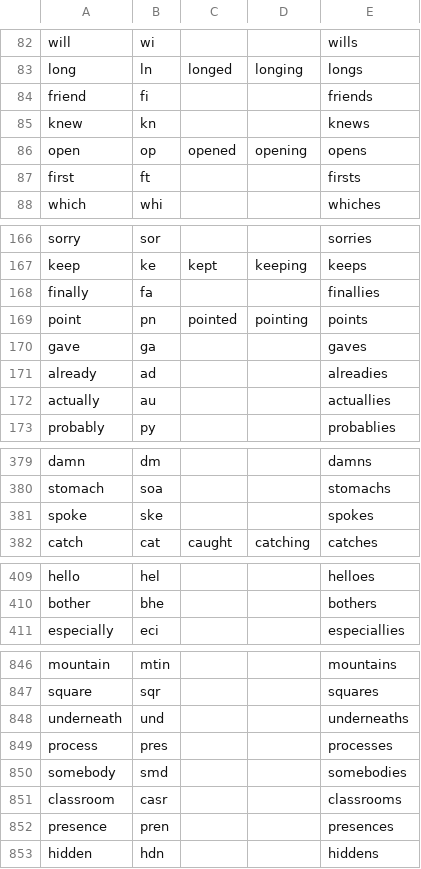
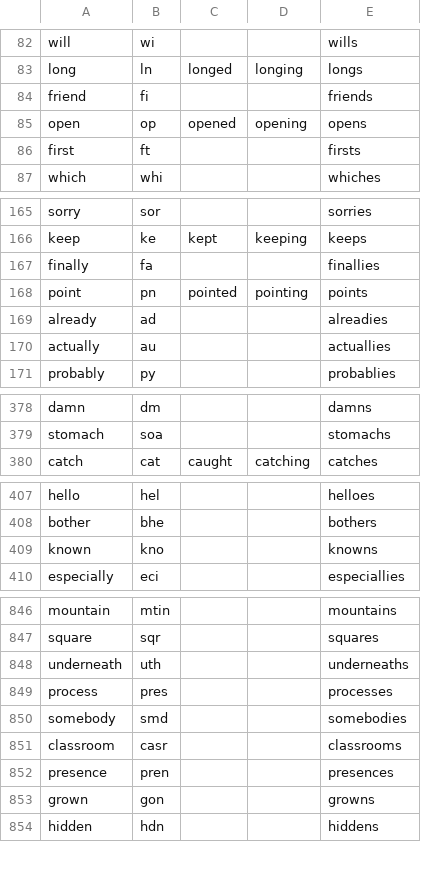
Before and after one commit to dlip/abbrgen, a TSV file: abbr.tsv, drawn as a sheet; only a part is shown, gaps mark what is left out; the diff covers the shown part only.

```diff
--- a/abbr.tsv
+++ b/abbr.tsv
@@ -84,3 +84,2 @@ long	ln	longed	longing	longs
 friend	fi			friends
-knew	kn			knews
 open	op	opened	opening	opens
@@ -169,3 +168,2 @@ finally	fa			finallies
 point	pn	pointed	pointing	points
-gave	ga			gaves
 already	ad			alreadies
@@ -380,3 +379,2 @@ damn	dm			damns
 stomach	soa			stomachs
-spoke	ske			spokes
 catch	cat	caught	catching	catches
@@ -410,2 +408,3 @@ hello	hel			helloes
 bother	bhe			bothers
+known	kno			knowns
 especially	eci			especiallies
@@ -847,3 +847,3 @@ mountain	mtin			mountains
 square	sqr			squares
-underneath	und			underneaths
+underneath	uth			underneaths
 process	pres			processes
@@ -852,2 +852,3 @@ classroom	casr			classrooms
 presence	pren			presences
+grown	gon			growns
 hidden	hdn			hiddens
```
Also changed, not shown: 8 added rows, 4 removed rows and 33 edited cells elsewhere in this file, 1 other file.
